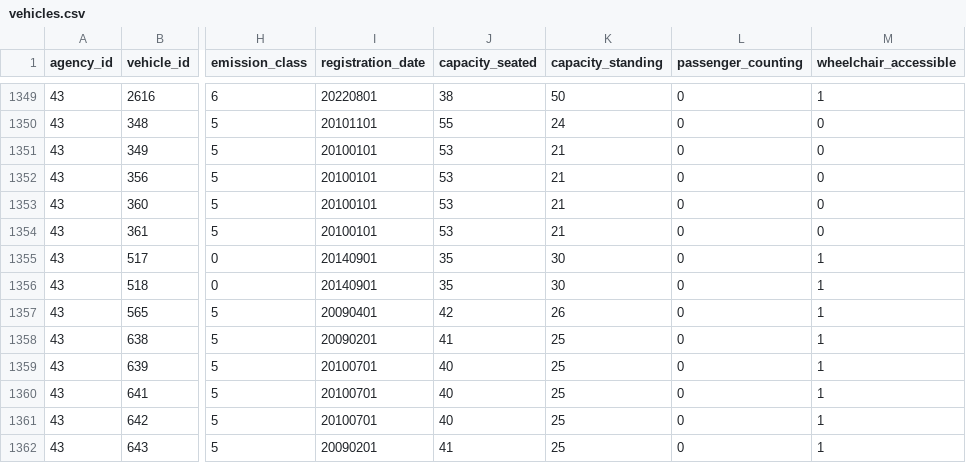
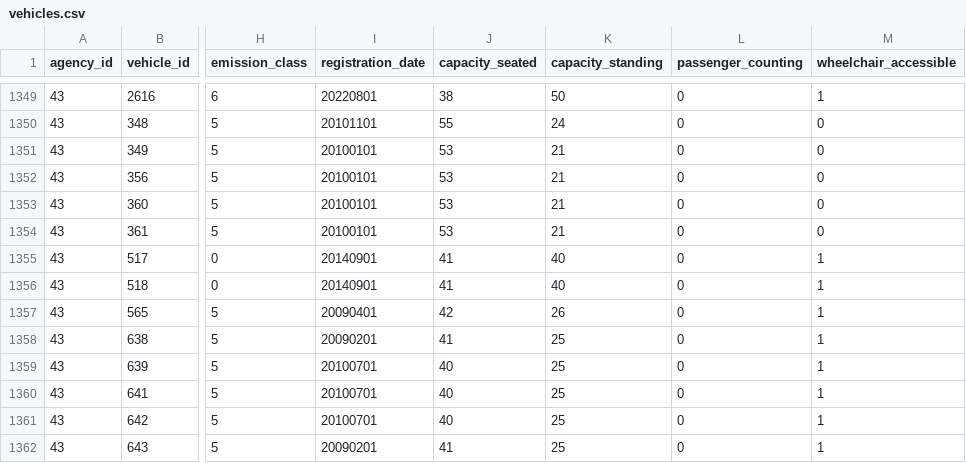
Before and after one commit to carrismetropolitana/datasets, a CSV file: vehicles/vehicles.csv, drawn as a sheet; only a part is shown, gaps mark what is left out; the diff names each change by its address in the sheet, - before the commit and + after, or states it on an @@ line.

Commit message:
Fixed capacity TST vehicles
Fixed capacity of TST vehicles MAN 18.250 HOCL-NL E5 (values pulled from the vehicles themselves)

```diff
--- a/vehicles/vehicles.csv
+++ b/vehicles/vehicles.csv
-J1355:J1356 (capacity_seated): 35
+J1355:J1356 (capacity_seated): 41
-K1355:K1356 (capacity_standing): 30
+K1355:K1356 (capacity_standing): 40
```
